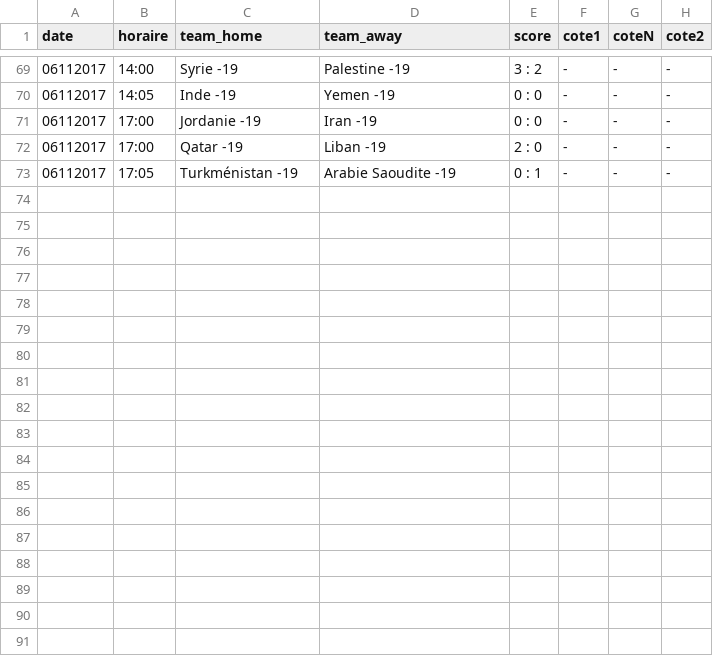
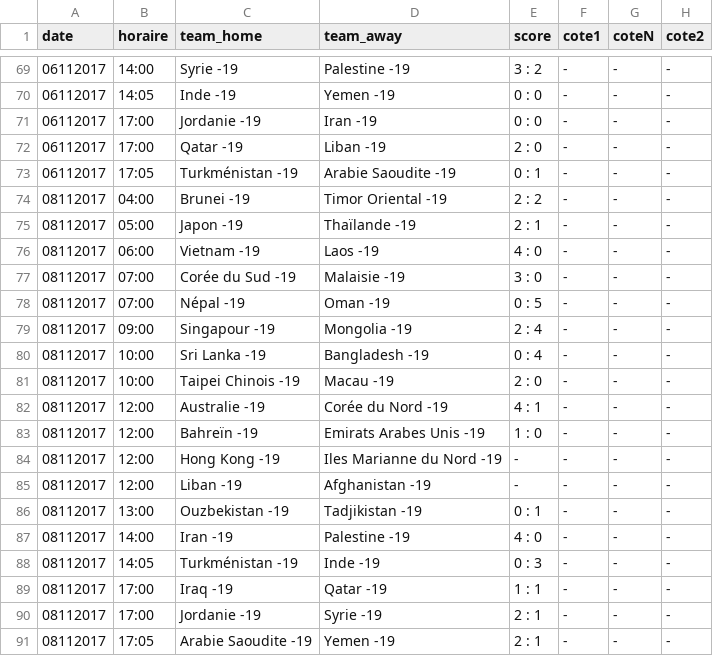
Before and after one commit to srivollet/jbetapp, a CSV file: betapp/src/main/resources/Championnat AFC U19 - Qualification.csv, drawn as a sheet; only a part is shown, gaps mark what is left out.

```diff
--- a/betapp/src/main/resources/Championnat AFC U19 - Qualification.csv
+++ b/betapp/src/main/resources/Championnat AFC U19 - Qualification.csv
@@ -73 +73,19 @@ date,horaire,team_home,team_away,score,cote1,coteN,cote2
 06112017,17:05,Turkménistan -19,Arabie Saoudite -19,0 : 1,-,-,-
+08112017,04:00,Brunei -19,Timor Oriental -19,2 : 2,-,-,-
+08112017,05:00,Japon -19,Thaïlande -19,2 : 1,-,-,-
+08112017,06:00,Vietnam -19,Laos -19,4 : 0,-,-,-
+08112017,07:00,Corée du Sud -19,Malaisie -19,3 : 0,-,-,-
+08112017,07:00,Népal -19,Oman -19,0 : 5,-,-,-
+08112017,09:00,Singapour -19 ,Mongolia -19,2 : 4,-,-,-
+08112017,10:00,Sri Lanka -19,Bangladesh -19,0 : 4,-,-,-
+08112017,10:00,Taipei Chinois -19,Macau -19,2 : 0,-,-,-
+08112017,12:00,Australie -19,Corée du Nord -19,4 : 1,-,-,-
+08112017,12:00,Bahreïn -19,Emirats Arabes Unis -19 ,1 : 0,-,-,-
+08112017,12:00,Hong Kong -19,Iles Marianne du Nord -19,-,-,-,-
+08112017,12:00,Liban -19,Afghanistan -19,-,-,-,-
+08112017,13:00,Ouzbekistan -19,Tadjikistan -19,0 : 1,-,-,-
+08112017,14:00,Iran -19 ,Palestine -19 ,4 : 0,-,-,-
+08112017,14:05,Turkménistan -19,Inde -19,0 : 3,-,-,-
+08112017,17:00,Iraq -19,Qatar -19 ,1 : 1,-,-,-
+08112017,17:00,Jordanie -19,Syrie -19,2 : 1,-,-,-
+08112017,17:05,Arabie Saoudite -19,Yemen -19,2 : 1,-,-,-
```
Also changed, not shown: betapp/src/main/resources/Amical Club.csv, betapp/src/main/resources/Division 1.csv, 26 other files.
